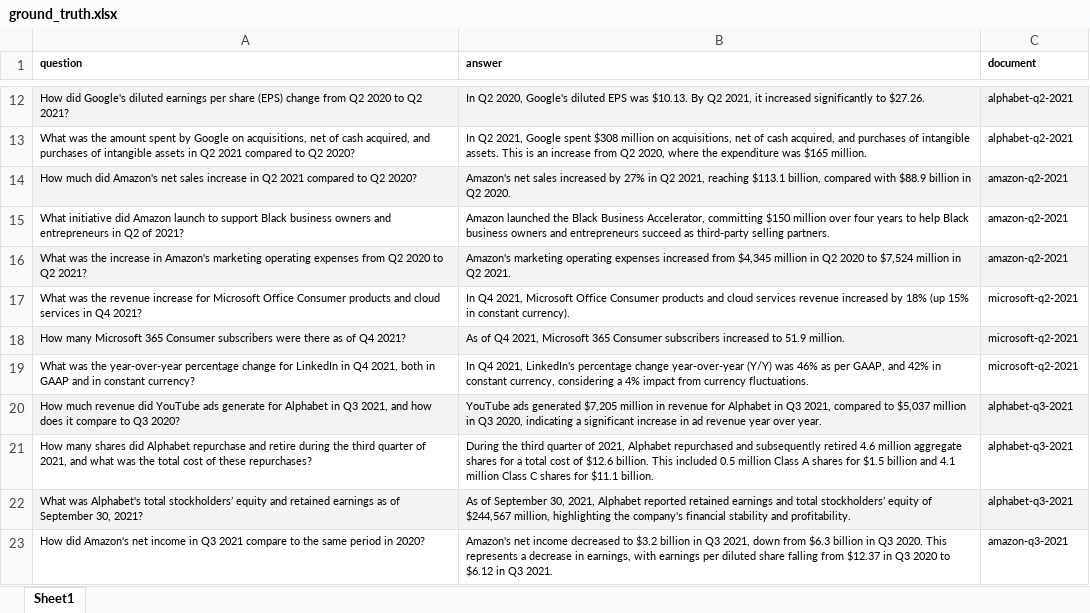
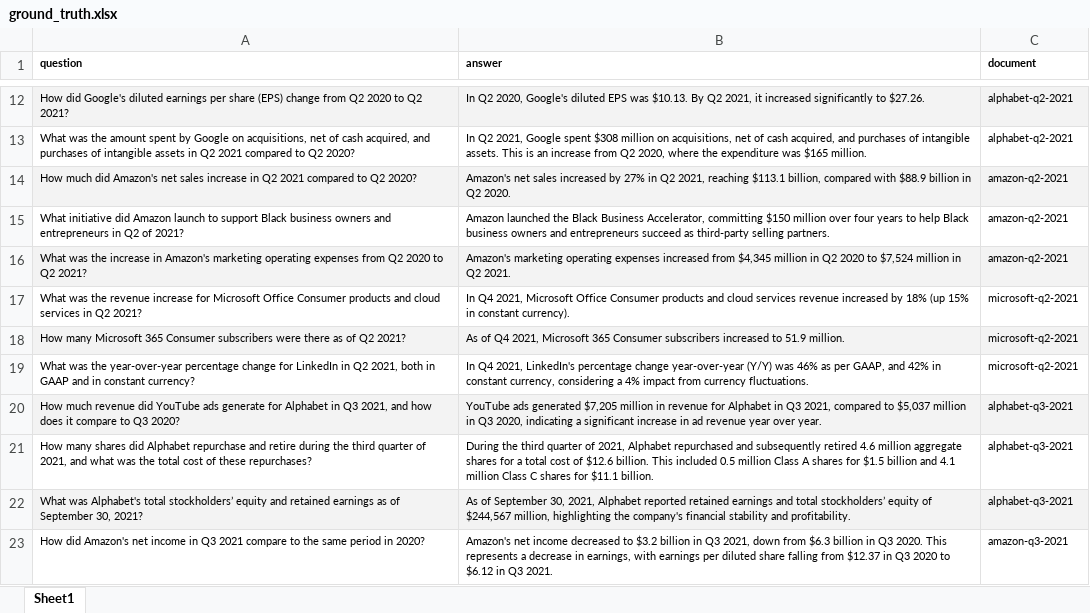
Before and after one commit to arunpshankar/VAIS-RAG-Patterns, an Excel workbook: data/eval/ground_truth.xlsx, sheet Sheet1, drawn as a sheet; only a part is shown, gaps mark what is left out; values as stored, in another font and other column widths than the file's, no borders; the diff covers the shown part only; the diff names each change by its address in the sheet, - before the commit and + after, or states it on an @@ line.

```diff
--- a/data/eval/ground_truth.xlsx (sheet Sheet1)
+++ b/data/eval/ground_truth.xlsx (sheet Sheet1)
-A17 (question): …services in Q4 2021?
+A17 (question): …services in Q2 2021?
-A18 (question): …as of Q4 2021?
+A18 (question): …as of Q2 2021?
-A19 (question): …LinkedIn in Q4 2021, both…
+A19 (question): …LinkedIn in Q2 2021, both…
```
Also changed, not shown: 10 edited cells and cell formats elsewhere in this sheet, 4 other files.
